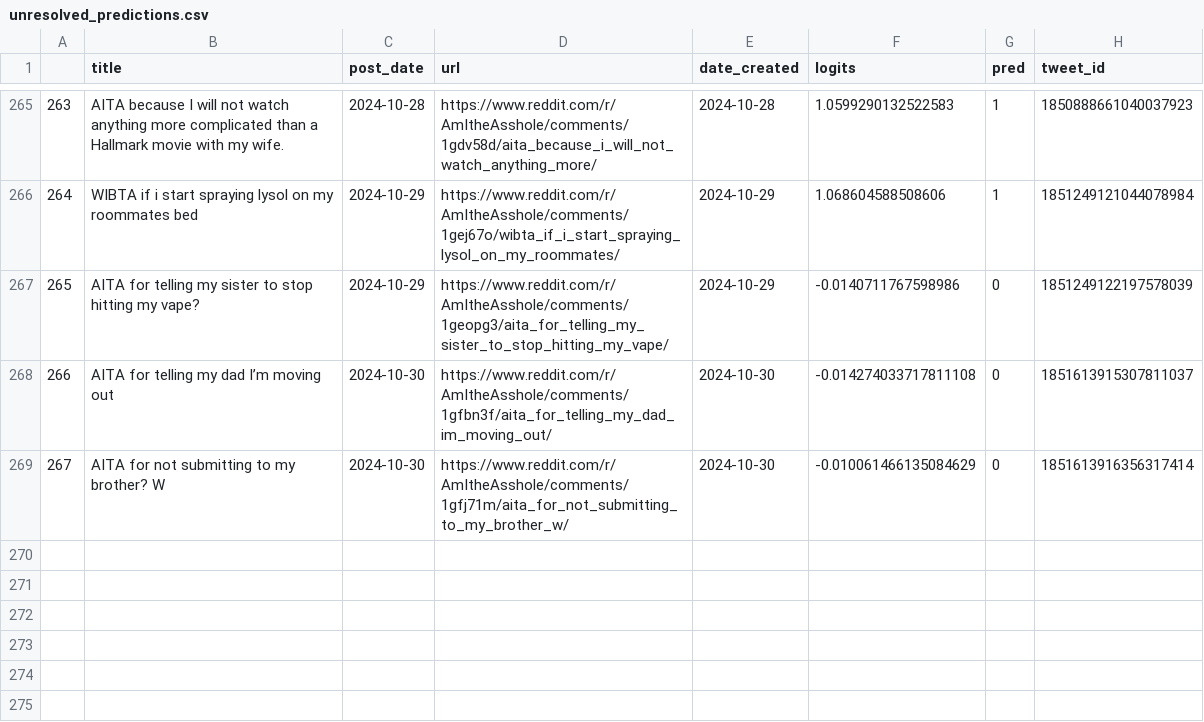
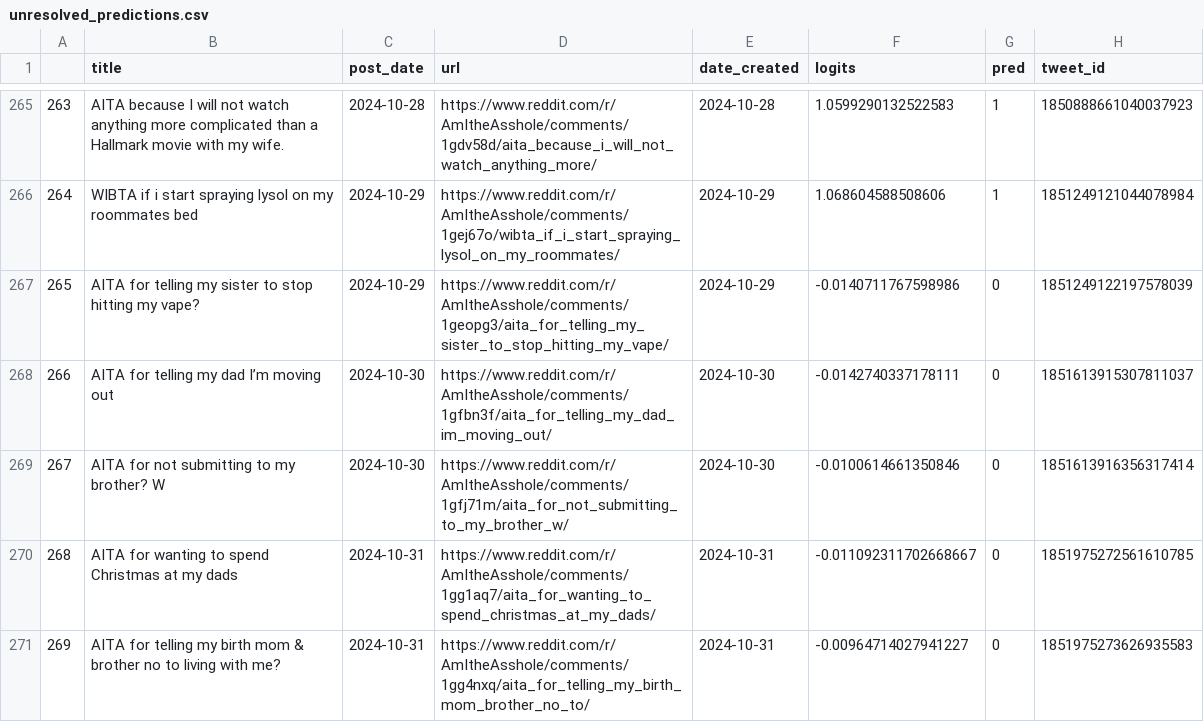
Before and after one commit to walkerped/aita_kaggle_app_tracking, a CSV file: app_tracking/prediction_sheets/unresolved_predictions.csv, drawn as a sheet; only a part is shown, gaps mark what is left out.

Commit message:
kaggle update tracking sheets

```diff
--- a/app_tracking/prediction_sheets/unresolved_predictions.csv
+++ b/app_tracking/prediction_sheets/unresolved_predictions.csv
@@ -270,3 +270,5 @@
 265,AITA for telling my sister to stop hitting my vape?,2024-10-29,https://www.reddit.com/r/AmItheAsshole/comments/1geopg3/aita_for_telling_my_sister_to_stop_hitting_my_vape/,2024-10-29,-0.0140711767598986,0,1851249122197578039
-266,AITA for telling my dad I’m moving out ,2024-10-30,https://www.reddit.com/r/AmItheAsshole/comments/1gfbn3f/aita_for_telling_my_dad_im_moving_out/,2024-10-30,-0.014274033717811108,0,1851613915307811037
-267,AITA for not submitting to my brother? W,2024-10-30,https://www.reddit.com/r/AmItheAsshole/comments/1gfj71m/aita_for_not_submitting_to_my_brother_w/,2024-10-30,-0.010061466135084629,0,1851613916356317414
+266,AITA for telling my dad I’m moving out ,2024-10-30,https://www.reddit.com/r/AmItheAsshole/comments/1gfbn3f/aita_for_telling_my_dad_im_moving_out/,2024-10-30,-0.0142740337178111,0,1851613915307811037
+267,AITA for not submitting to my brother? W,2024-10-30,https://www.reddit.com/r/AmItheAsshole/comments/1gfj71m/aita_for_not_submitting_to_my_brother_w/,2024-10-30,-0.0100614661350846,0,1851613916356317414
+268,AITA for wanting to spend Christmas at my dads ,2024-10-31,https://www.reddit.com/r/AmItheAsshole/comments/1gg1aq7/aita_for_wanting_to_spend_christmas_at_my_dads/,2024-10-31,-0.011092311702668667,0,1851975272561610785
+269,AITA for telling my birth mom & brother no to living with me? ,2024-10-31,https://www.reddit.com/r/AmItheAsshole/comments/1gg4nxq/aita_for_telling_my_birth_mom_brother_no_to/,2024-10-31,-0.00964714027941227,0,1851975273626935583
```
Also changed, not shown: 3 other files.
